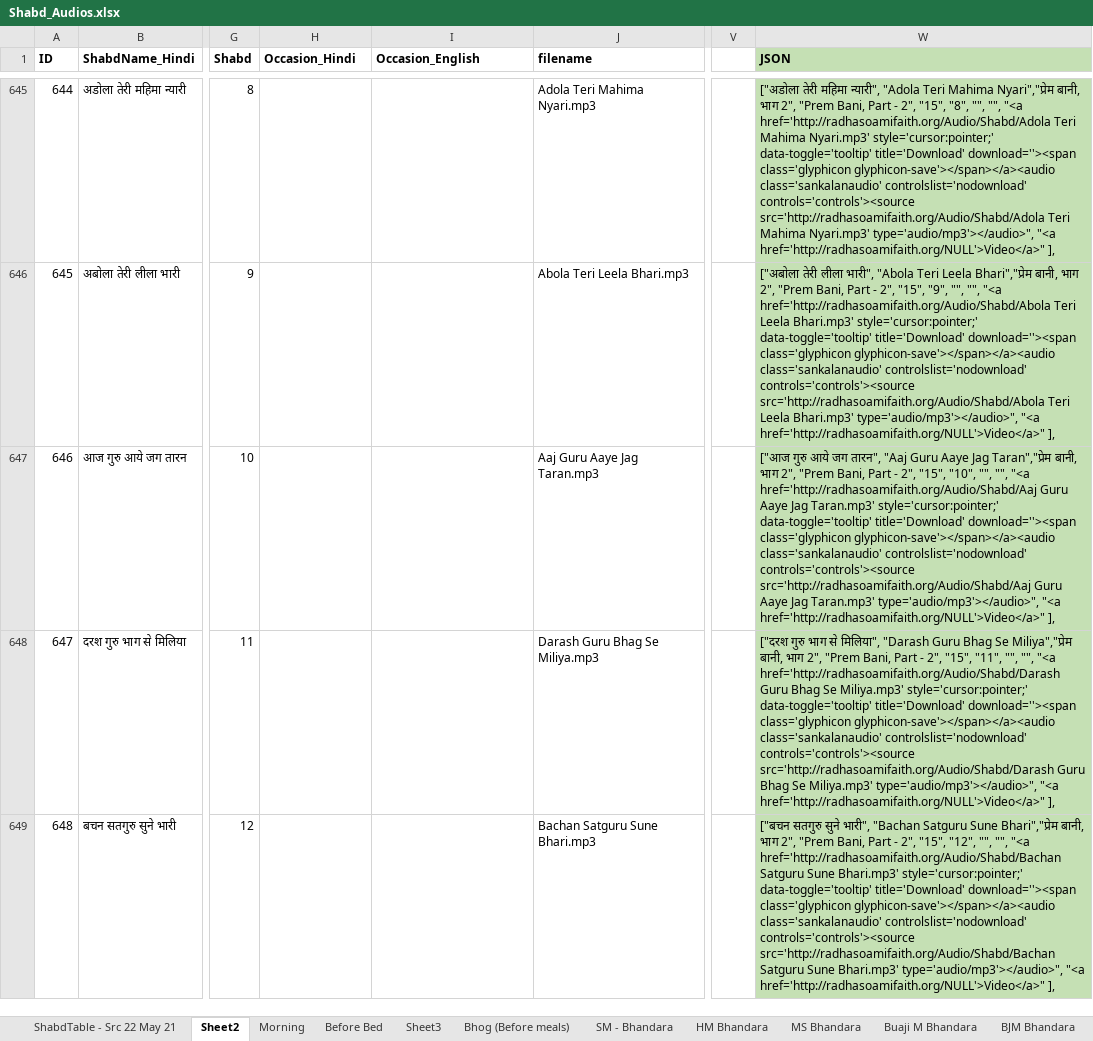
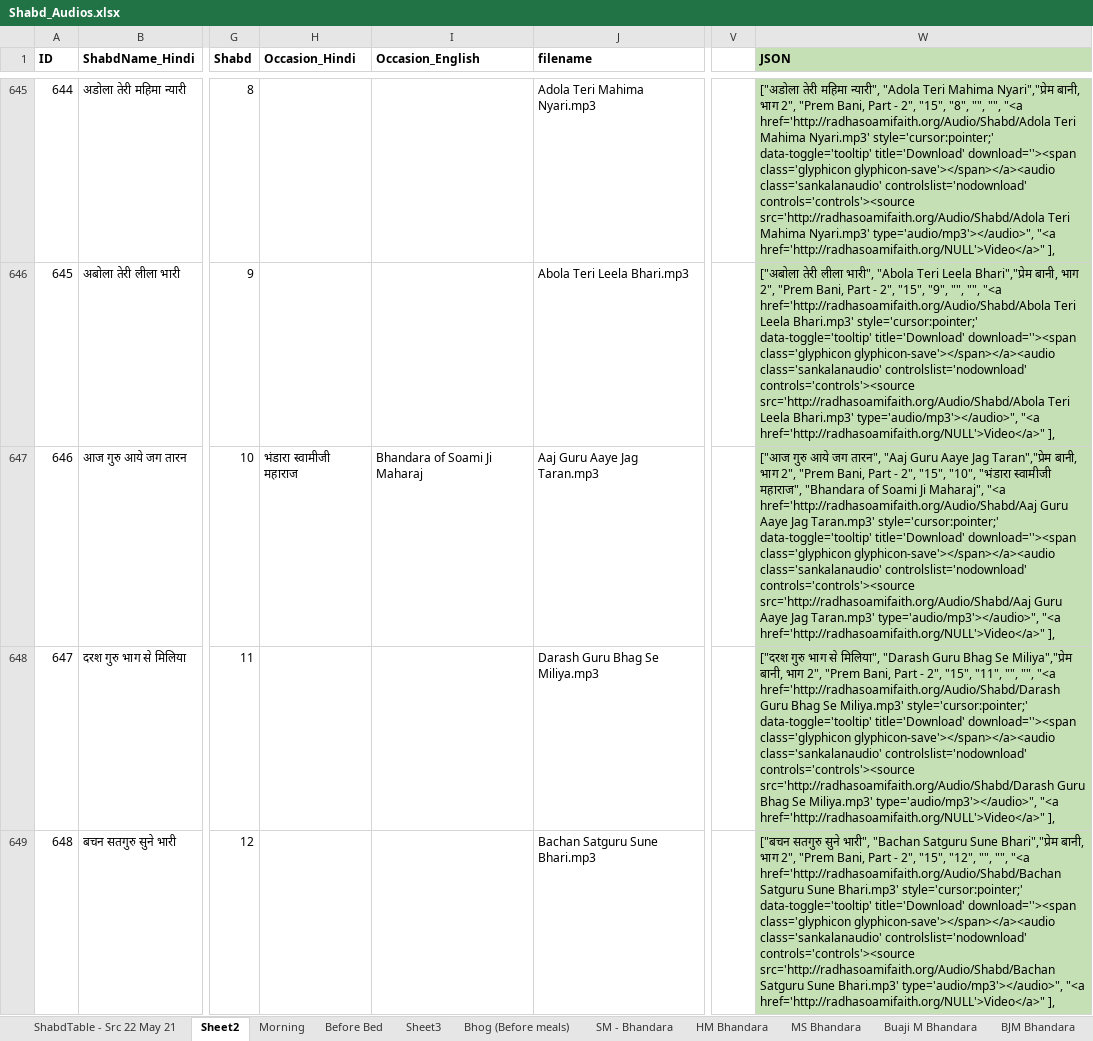
Before and after one commit to RS-Website/Code, an Excel workbook: Shabd_Audios.xlsx, sheet Sheet2, drawn as a sheet; only a part is shown, gaps mark what is left out; values as stored, in another font and other column widths than the file's, no borders; the diff covers the shown part only; the diff names each change by its address in the sheet, - before the commit and + after, or states it on an @@ line.

Commit message:
Fixed missing Shabds from Bhandara - SM

```diff
--- a/Shabd_Audios.xlsx (sheet Sheet2)
+++ b/Shabd_Audios.xlsx (sheet Sheet2)
-H647 (Occasion_Hindi): (empty)
+H647 (Occasion_Hindi): भंडारा स्वामीजी महाराज
-I647 (Occasion_English): (empty)
+I647 (Occasion_English): Bhandara of Soami Ji Maharaj
-W647 (JSON): …"15", "10", "", "", "<a href='http://radhasoamifaith.org/Audio/Shabd/Aaj…
+W647 (JSON): …"15", "10", "भंडारा स्वामीजी महाराज", "Bhandara of Soami Ji Maharaj", "<a href='http://radhasoamifaith.org/Audio/Shabd/Aaj…
```
Also changed, not shown: 3 edited cells elsewhere in this sheet, sheet SM - Bhandara, sheet ShabdTable - Src 22 May 21, 2 other files.
